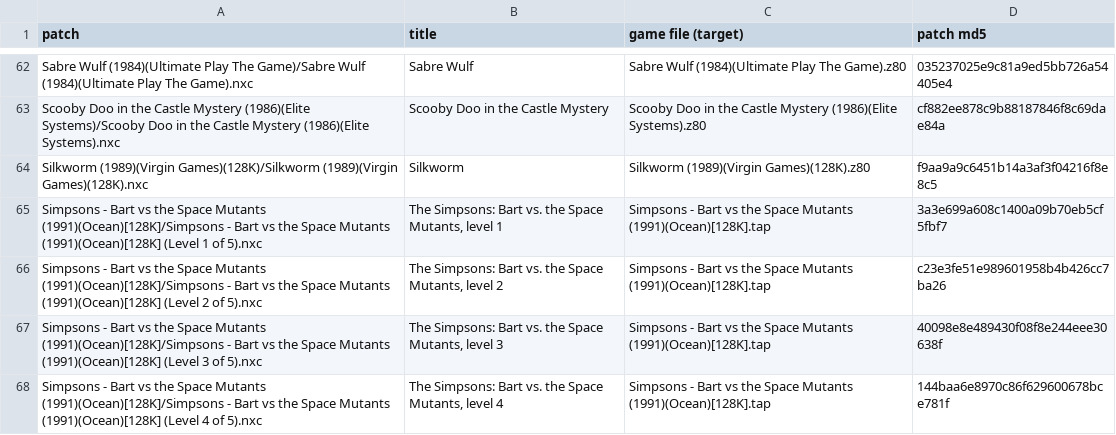
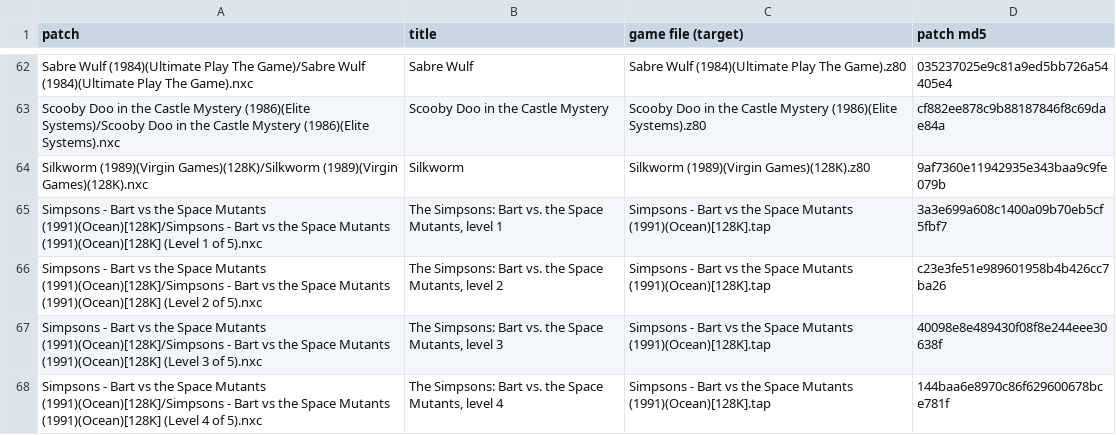
Before and after one commit to jattree/nxc, a TSV file: patches/manifest.tsv, drawn as a sheet; only a part is shown, gaps mark what is left out; the diff covers the shown part only.

Commit message:
fix: Layer 2 transparent colour in eight patches; Bubbler's right border
A real Next treats any Layer 2 pixel whose colour (RRRGGGBB) equals the transparency, 0xE3, as
see-through, whatever its index, so a painted colour that rounded to 0xE3 showed the monochrome
picture underneath (emulators that compare the index drew it). Each such colour is now 0xE7, the next
shade; nothing else in those builds changed (byte-compared against the published builds).
- Bubbler 1.2: also the Enhanced view copied 16 pixels per row beyond what the original shows, which
  broke the play area's right border (issue #3). Toolkit b0c9e35, stamped.
- Highway Encounter 1.2 (issue #5): toolkit b0c9e35, stamped.
- Treasure Island Dizzy 1.4, Alien 8 1.4, Silkworm 1.2, Everyone's a Wally 1.4, Into the Eagle's
  Nest 1.2: Enhanced. Herbert's Dummy Run 1.5: default and Enhanced.
All run on the Tang FPGA board from the fixed builds; Silkworm's road band now draws as painted
instead of showing the ULA through it.

```diff
--- a/patches/manifest.tsv
+++ b/patches/manifest.tsv
@@ -63,3 +63,3 @@ Sabre Wulf (1984)(Ultimate Play The Game)/Sabre Wulf (1984)(Ultimate Play The Ga
 Scooby Doo in the Castle Mystery (1986)(Elite Systems)/Scooby Doo in the Castle Mystery (1986)(Elite Systems).nxc	Scooby Doo in the Castle Mystery	Scooby Doo in the Castle Mystery (1986)(Elite Systems).z80	cf882ee878c9b88187846f8c69dae84a
-Silkworm (1989)(Virgin Games)(128K)/Silkworm (1989)(Virgin Games)(128K).nxc	Silkworm	Silkworm (1989)(Virgin Games)(128K).z80	f9aa9a9c6451b14a3af3f04216f8e8c5
+Silkworm (1989)(Virgin Games)(128K)/Silkworm (1989)(Virgin Games)(128K).nxc	Silkworm	Silkworm (1989)(Virgin Games)(128K).z80	9af7360e11942935e343baa9c9fe079b
 Simpsons - Bart vs the Space Mutants (1991)(Ocean)[128K]/Simpsons - Bart vs the Space Mutants (1991)(Ocean)[128K] (Level 1 of 5).nxc	The Simpsons: Bart vs. the Space Mutants, level 1	Simpsons - Bart vs the Space Mutants (1991)(Ocean)[128K].tap	3a3e699a608c1400a09b70eb5cf5fbf7
```
Also changed, not shown: 7 edited cells elsewhere in this file.
